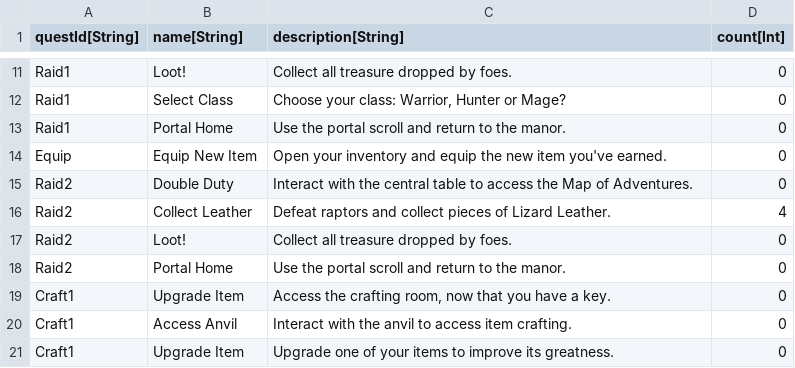
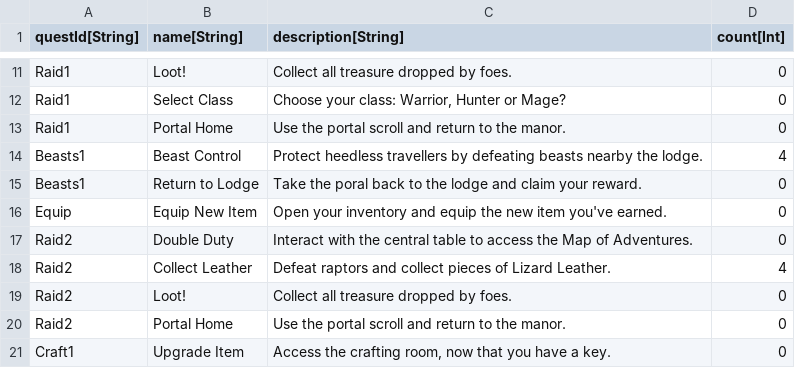
Before and after one commit to standardcombo/LootMMO, a CSV file: Data/DataTables/QuestObjectives.csv, drawn as a sheet; only a part is shown, gaps mark what is left out; the shorter side is filled out with more unchanged rows; the diff names each change by its address in the sheet, - before the commit and + after, or states it on an @@ line.

```diff
--- a/Data/DataTables/QuestObjectives.csv
+++ b/Data/DataTables/QuestObjectives.csv
+row 14: Beasts1 | Beast Control | Protect heedless travellers by defeating beasts nearby the lodge. | 4
+row 15: Beasts1 | Return to Lodge | Take the poral back to the lodge and claim your reward. | 0
```
Also changed, not shown: Data/DataTables/QuestMetadata.csv, 13 other files.
